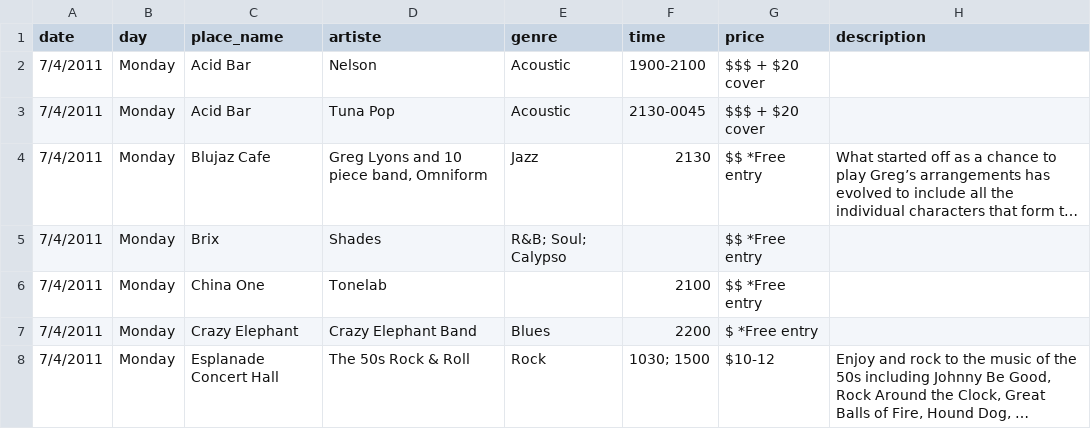
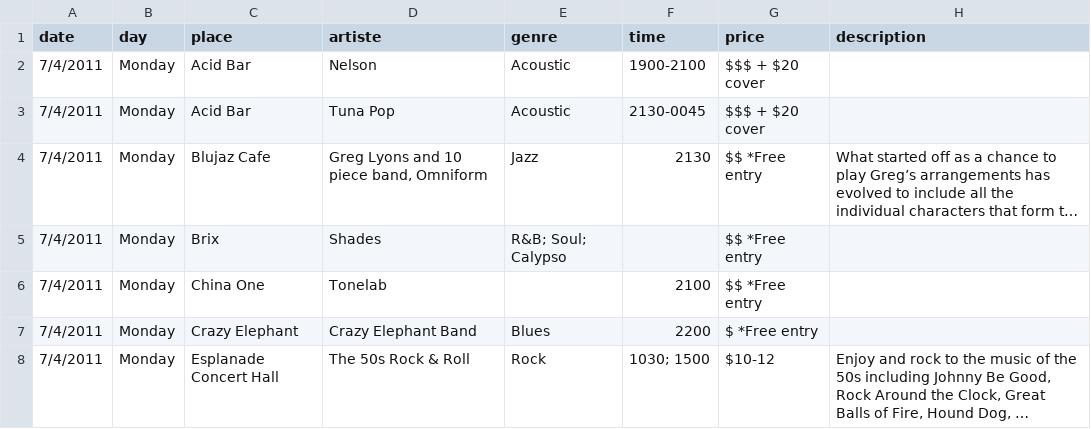
Before and after one commit to clarencechanxy/angular-bandwagon, a TSV file: Bandwagon test data.tsv, drawn as a sheet; only a part is shown; long unchanged cells end in ….

```diff
--- a/Bandwagon test data.tsv
+++ b/Bandwagon test data.tsv
@@ -1,2 +1,2 @@
-date	day	place_name	artiste	genre	time	price	description
+date	day	place	artiste	genre	time	price	description
 7/4/2011	Monday	Acid Bar	Nelson	Acoustic 	1900-2100	$$$ + $20 cover
```
Also changed, not shown: 13 other files.
